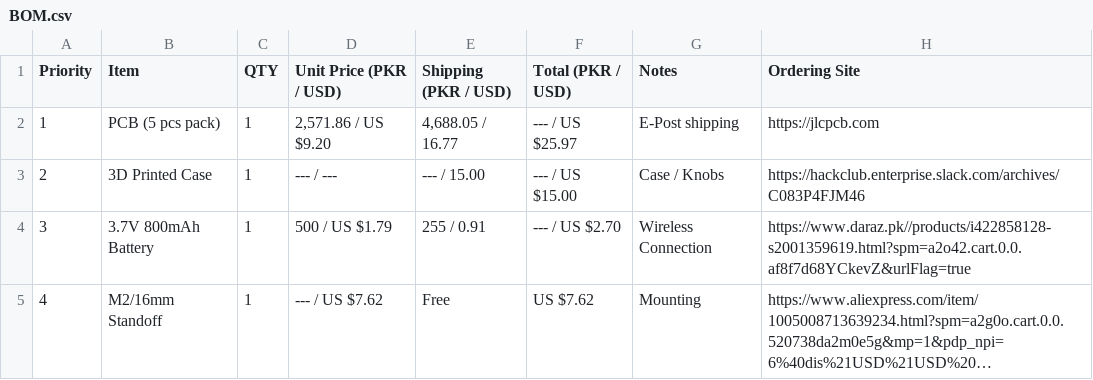
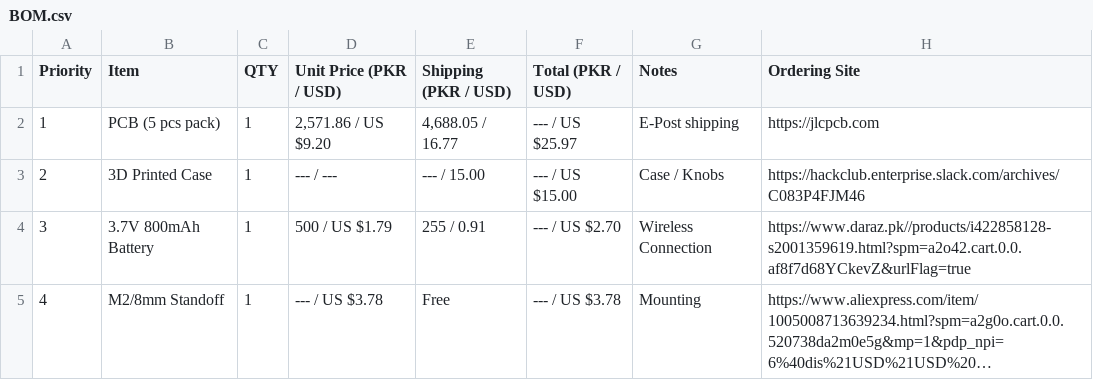
Before and after one commit to lassiipk/ModuPad_v2, a CSV file: BOM.csv, drawn as a sheet; only a part is shown; long unchanged cells end in …; the diff covers the shown part only; the diff names each change by its address in the sheet, - before the commit and + after, or states it on an @@ line.

```diff
--- a/BOM.csv
+++ b/BOM.csv
-B5 (Item): M2/16mm Standoff
+B5 (Item): M2/8mm Standoff
-D5 (Unit Price (PKR / USD)): --- / US $7.62
+D5 (Unit Price (PKR / USD)): --- / US $3.78
-F5 (Total (PKR / USD)): US $7.62
+F5 (Total (PKR / USD)): --- / US $3.78
```
Also changed, not shown: 5 edited cells elsewhere in this file, BOM/BOM.csv, 3 other files.
